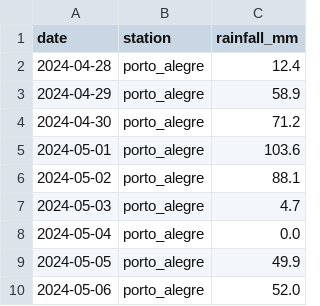
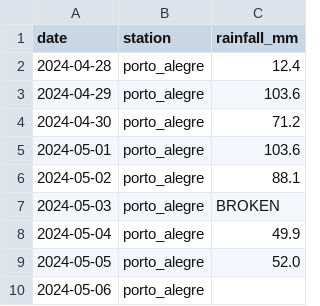
Before and after one commit to smohanna/rainfall-report, a CSV file: environment/rainfall.csv, drawn as a sheet.

```diff
--- a/environment/rainfall.csv
+++ b/environment/rainfall.csv
@@ -2,3 +2,3 @@ date,station,rainfall_mm
 2024-04-28,porto_alegre,12.4
-2024-04-29,porto_alegre,58.9
+2024-04-29,porto_alegre,103.6
 2024-04-30,porto_alegre,71.2
@@ -6,5 +6,5 @@ date,station,rainfall_mm
 2024-05-02,porto_alegre,88.1
-2024-05-03,porto_alegre,4.7
-2024-05-04,porto_alegre,0.0
-2024-05-05,porto_alegre,49.9
-2024-05-06,porto_alegre,52.0
+2024-05-03,porto_alegre,BROKEN
+2024-05-04,porto_alegre,49.9
+2024-05-05,porto_alegre,52.0
+2024-05-06,porto_alegre,
```
Also changed, not shown: 4 other files.
